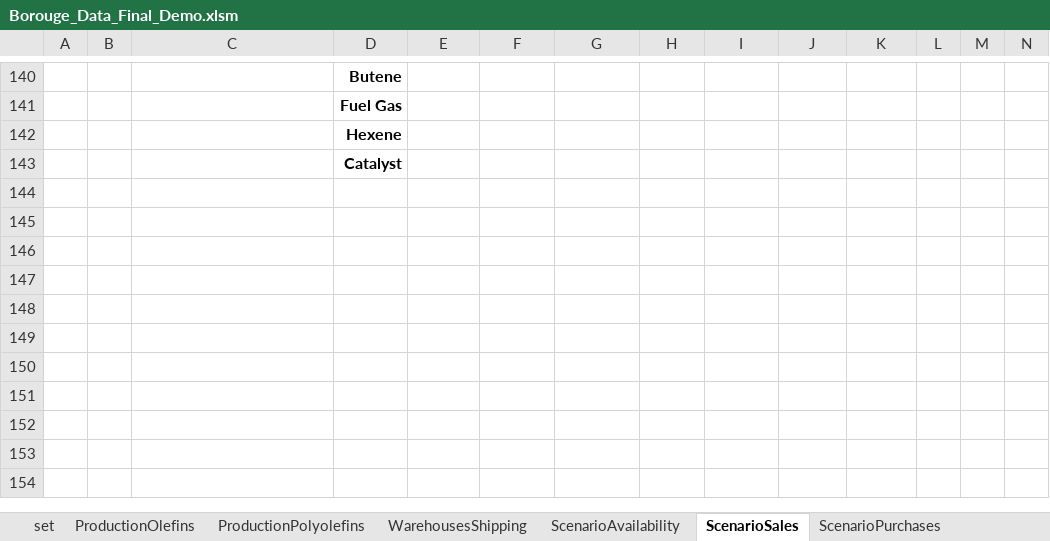
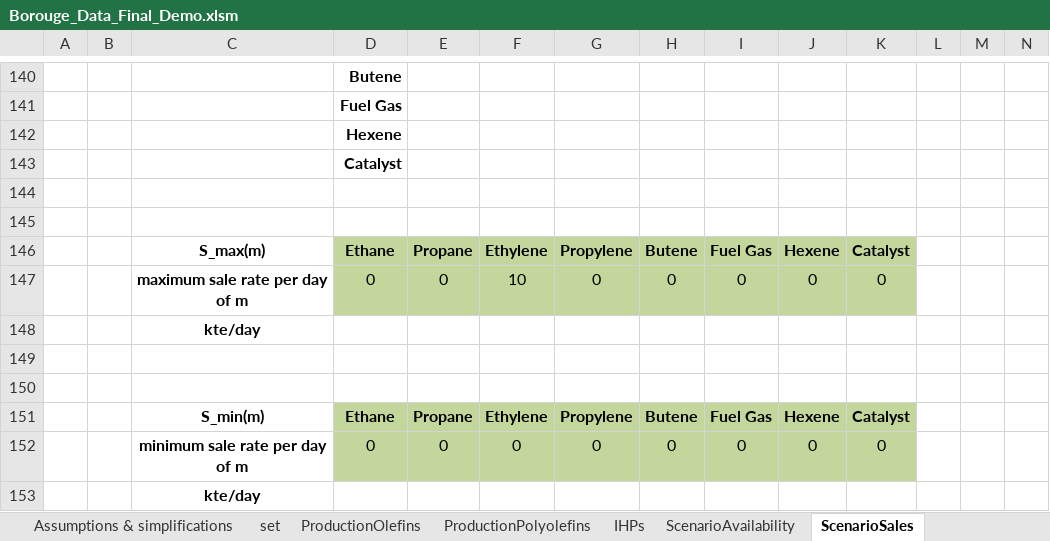
Before and after one commit to kq410/PSE_on_Y, an Excel workbook: Borouge_Data_Final_Demo.xlsm, sheet ScenarioSales, drawn as a sheet; only a part is shown, gaps mark what is left out; values as stored, in another font and other column widths than the file's, no borders; rows hold the shown columns only; the diff names each change by its address in the sheet, - before the commit and + after, or states it on an @@ line.

```diff
--- a/Borouge_Data_Final_Demo.xlsm (sheet ScenarioSales)
+++ b/Borouge_Data_Final_Demo.xlsm (sheet ScenarioSales)
-sheet tab: WarehousesShipping
+sheet tab: IHPs
+row 144: (empty)
+row 145: (empty)
+row 146:  |  | S_max(m) | Ethane | Propane | Ethylene | Propylene | Butene | Fuel Gas | Hexene | Catalyst
+row 147:  |  | maximum sale rate per day of m | 0 | 0 | 10 | 0 | 0 | 0 | 0 | 0
+row 148:  |  | kte/day
+row 149: (empty)
+row 150: (empty)
+row 151:  |  | S_min(m) | Ethane | Propane | Ethylene | Propylene | Butene | Fuel Gas | Hexene | Catalyst
+row 152:  |  | minimum sale rate per day of m | 0 | 0 | 0 | 0 | 0 | 0 | 0 | 0
+row 153:  |  | kte/day
```
Also changed, not shown: sheet AdditionalParameters, sheet IHPs, sheet ProductionOlefins, sheet ScenarioPurchases, sheet set, sheet ProductionPolyolefins, charts or pictures, 4 other files.
